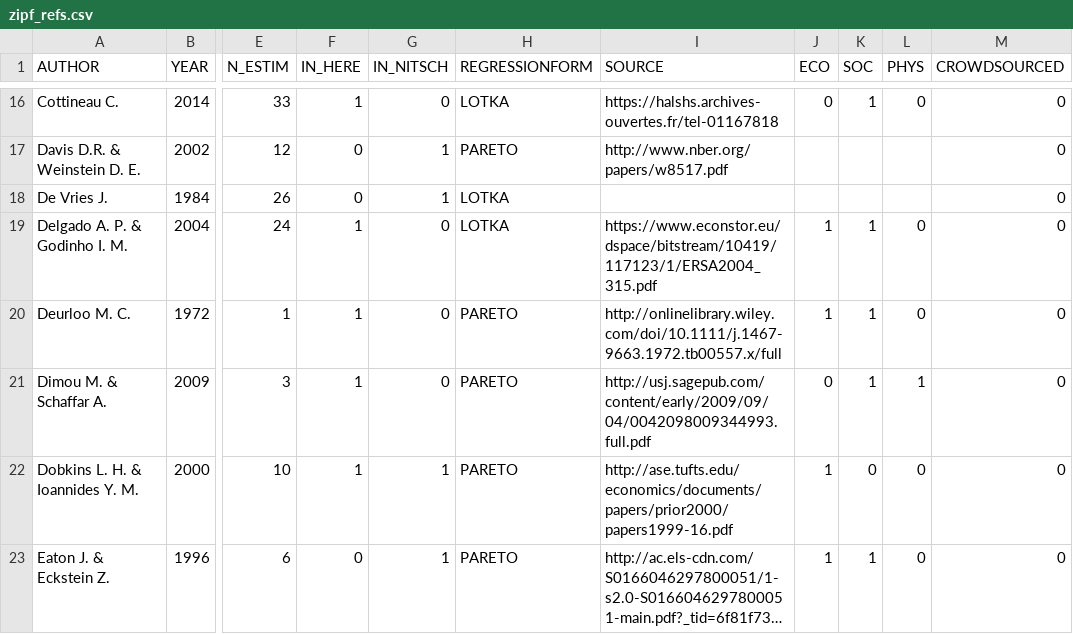
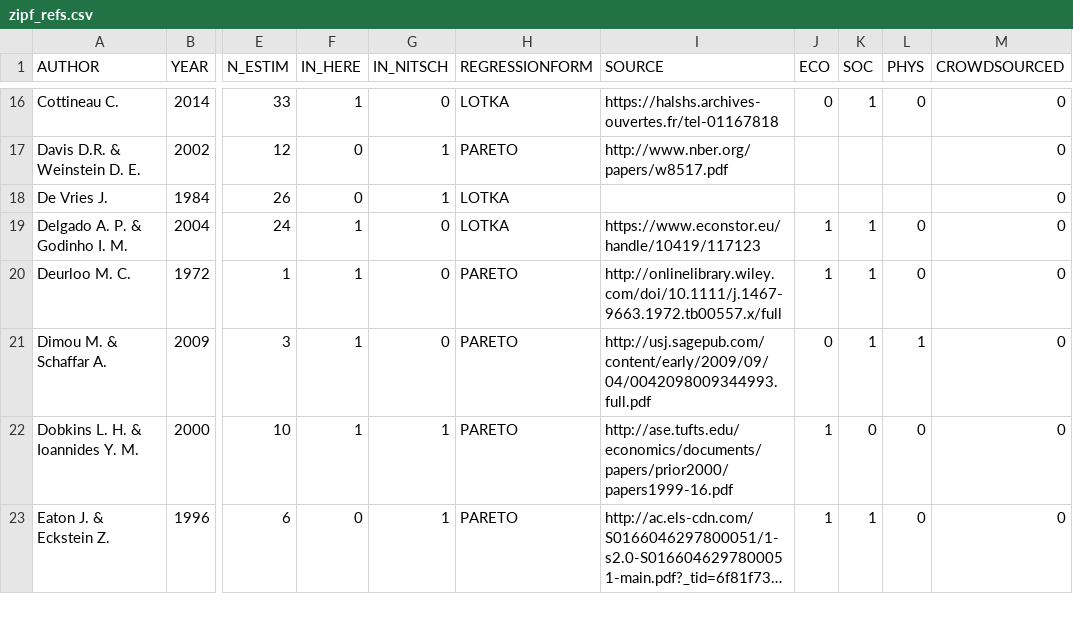
Before and after one commit to ClementineCttn/MetaZipf, a CSV file: data/zipf_refs.csv, drawn as a sheet; only a part is shown, gaps mark what is left out; long unchanged cells end in …; the diff names each change by its address in the sheet, - before the commit and + after, or states it on an @@ line.

```diff
--- a/data/zipf_refs.csv
+++ b/data/zipf_refs.csv
-I19 (SOURCE): https://www.econstor.eu/dspace/bitstream/10419/117123/1/ERSA2004_315.pdf
+I19 (SOURCE): https://www.econstor.eu/handle/10419/117123
```
Also changed, not shown: data/zipf_meta.csv.
